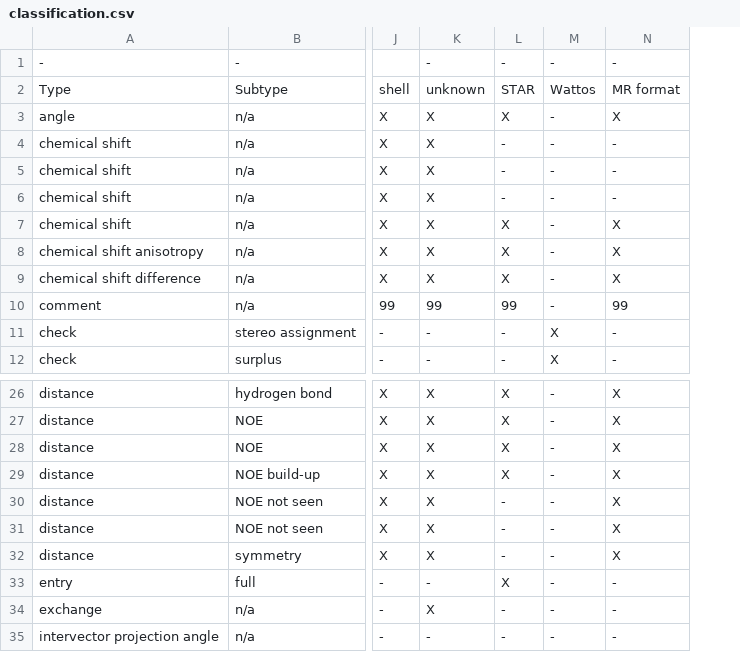
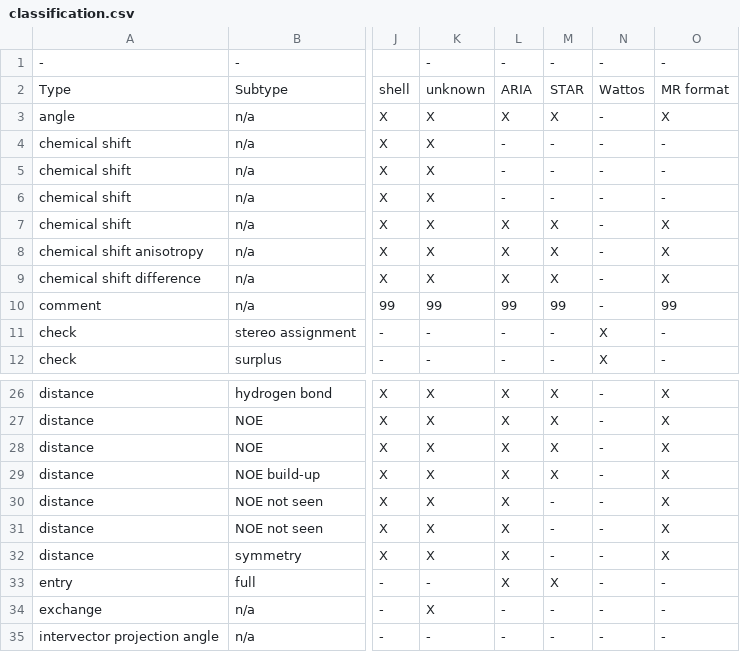
Before and after one commit to jurgenfd/wattos, a CSV file: src/Wattos/Episode_II/Data/classification.csv, drawn as a sheet; only a part is shown, gaps mark what is left out; the diff names each change by its address in the sheet, - before the commit and + after, or states it on an @@ line.

Commit message:
Added ARIA for types (fixing Issue 151). Updated code for Java part of iCing servlet (minor edits).

```diff
--- a/src/Wattos/Episode_II/Data/classification.csv
+++ b/src/Wattos/Episode_II/Data/classification.csv
+column M, rows 1-12: - | STAR | X | - | - | - | X | X | X | 99 | - | -; rows 26-35: X | X | X | X | - | - | - | X | - | -
-L2: STAR
+L2: ARIA
-L30:L32: -
+L30:L32: X
```
Also changed, not shown: 6 other files.
